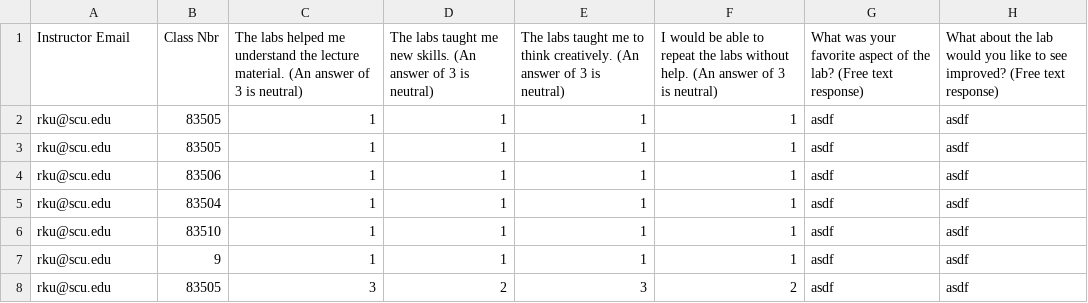
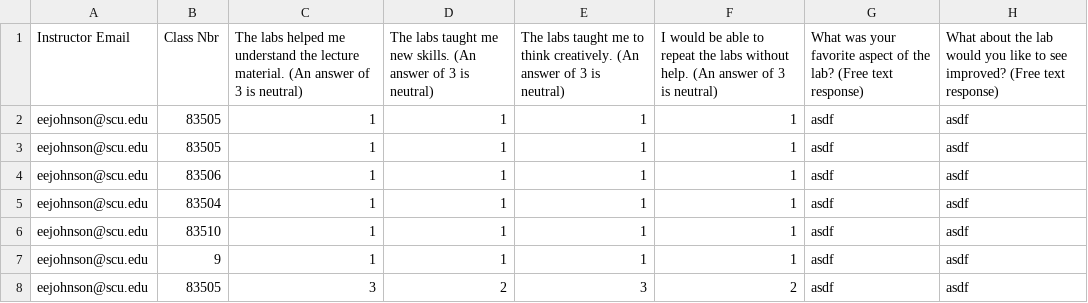
Before and after one commit to ryanku98/SETpp, a CSV file: documents/results.csv, drawn as a sheet; only a part is shown; the diff names each change by its address in the sheet, - before the commit and + after, or states it on an @@ line.

Commit message:
Implemented button to send analytics Created functionality for send_all_prof_emails()

```diff
--- a/documents/results.csv
+++ b/documents/results.csv
-A2:A8 (Instructor Email): rku@scu.edu
+A2:A8 (Instructor Email): eejohnson@scu.edu
```
Also changed, not shown: 3 other files.
